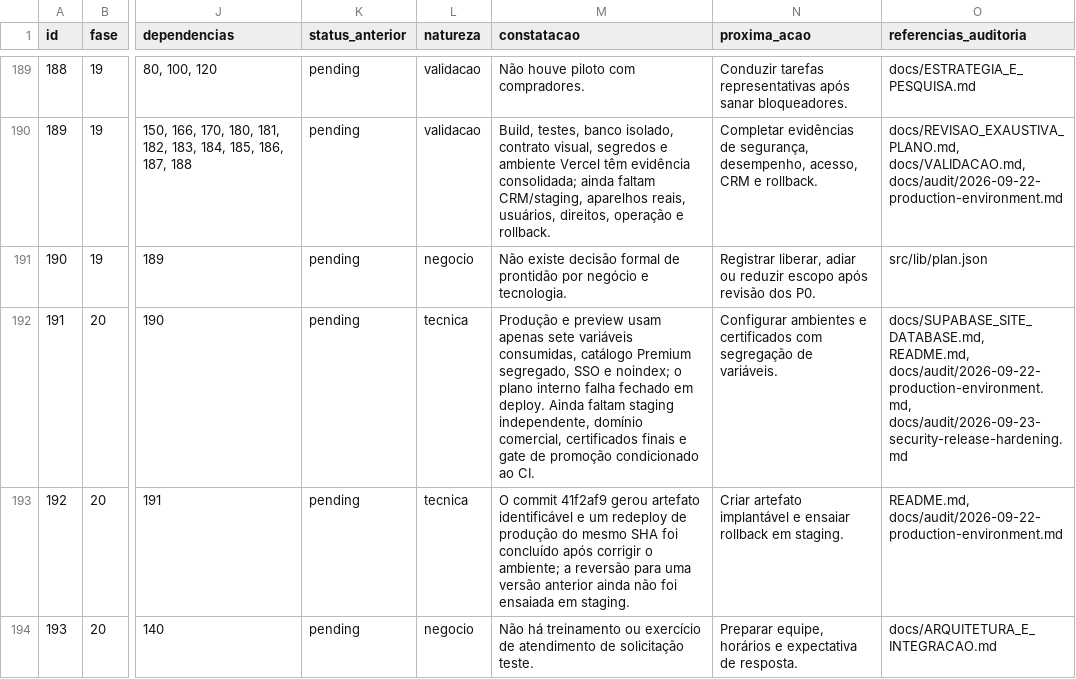
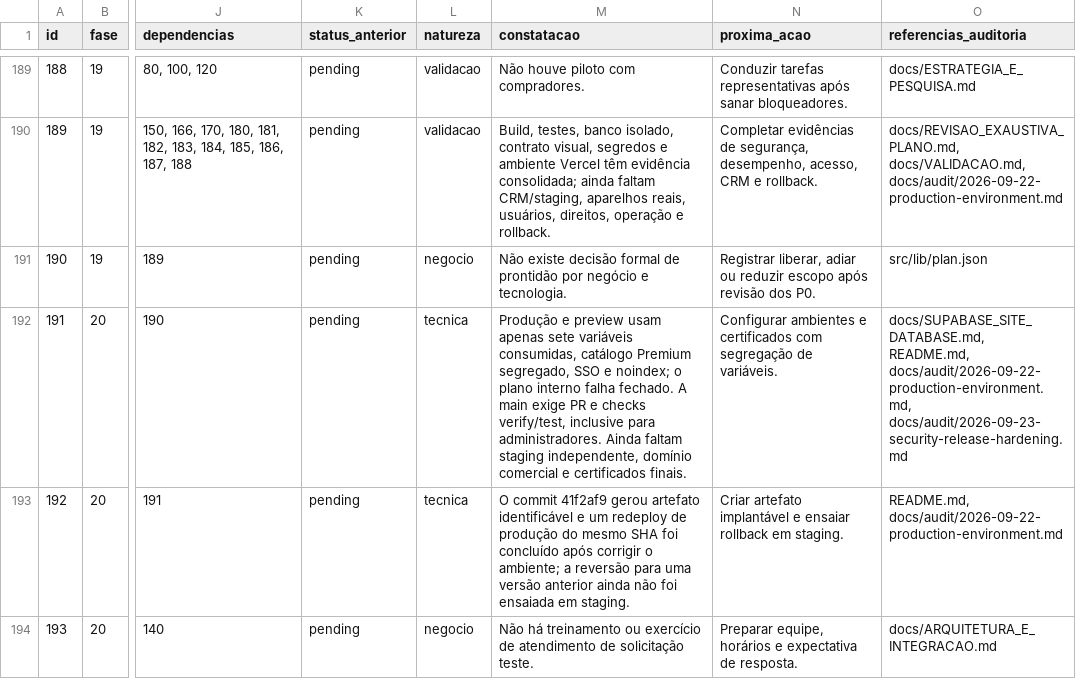
Before and after one commit to adm01-debug/Promo_Brindes_Premium_V1, a CSV file: docs/PLANO_200_ETAPAS.csv, drawn as a sheet; only a part is shown, gaps mark what is left out; the diff names each change by its address in the sheet, - before the commit and + after, or states it on an @@ line.

```diff
--- a/docs/PLANO_200_ETAPAS.csv
+++ b/docs/PLANO_200_ETAPAS.csv
-M192 (constatacao): …interno falha fechado em deploy. Ainda faltam staging independente, domínio comercial, certificados finais e gate de promoção condicionado ao CI.
+M192 (constatacao): …interno falha fechado. A main exige PR e checks verify/test, inclusive para administradores. Ainda faltam staging independente, domínio comercial e certificados finais.
```
Also changed, not shown: 4 other files.
